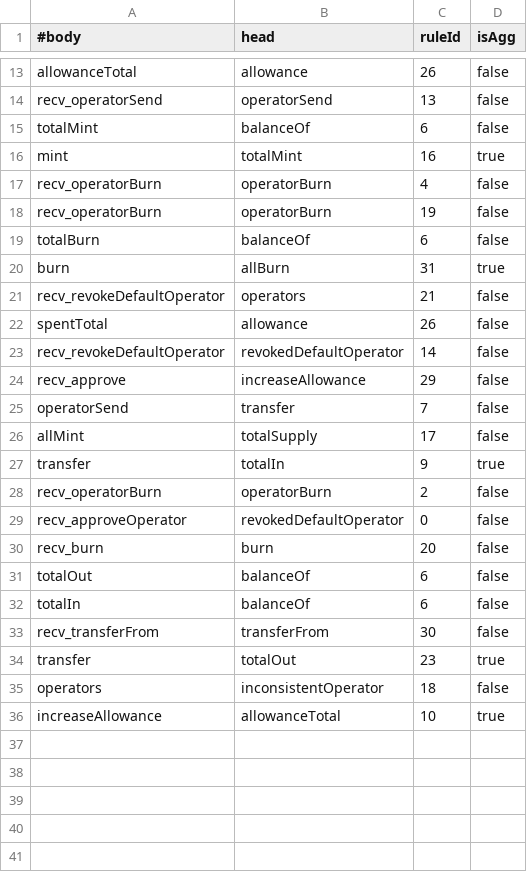
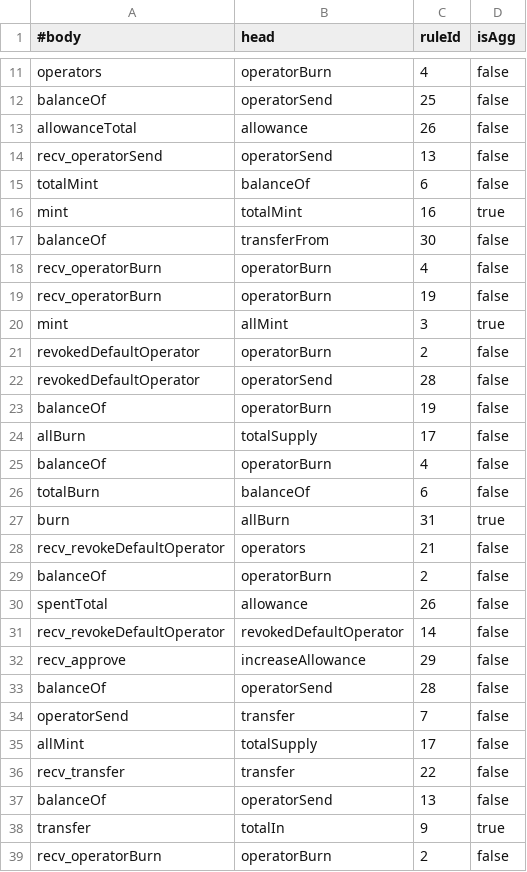
Before and after one commit to HaoxianChen/declarative-smart-contracts, a CSV file: relation-dependencies/Erc777.csv, drawn as a sheet; only a part is shown, gaps mark what is left out; the shorter side is filled out with more unchanged rows; the diff covers the shown part only; the diff names each change by its address in the sheet, - before the commit and + after, or states it on an @@ line.

```diff
--- a/relation-dependencies/Erc777.csv
+++ b/relation-dependencies/Erc777.csv
+row 11: operators | operatorBurn | 4 | false
+row 12: balanceOf | operatorSend | 25 | false
+row 17: balanceOf | transferFrom | 30 | false
@@ row 2 moved to row 20: mint @@
+row 21: revokedDefaultOperator | operatorBurn | 2 | false
+row 22: revokedDefaultOperator | operatorSend | 28 | false
+row 23: balanceOf | operatorBurn | 19 | false
@@ row 6 moved to row 24: allBurn @@
+row 25: balanceOf | operatorBurn | 4 | false
+row 29: balanceOf | operatorBurn | 2 | false
+row 33: balanceOf | operatorSend | 28 | false
@@ row 9 moved to row 36: recv_transfer @@
+row 37: balanceOf | operatorSend | 13 | false
```
Also changed, not shown: 5 added rows and 2 moved rows elsewhere in this file, relation-dependencies/Auction.csv, relation-dependencies/Controllable.csv, 18 other files.
